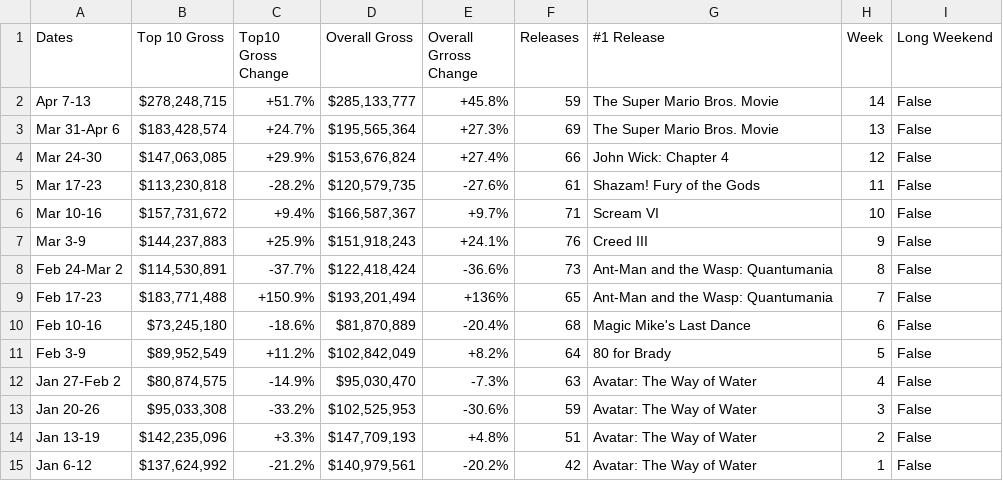
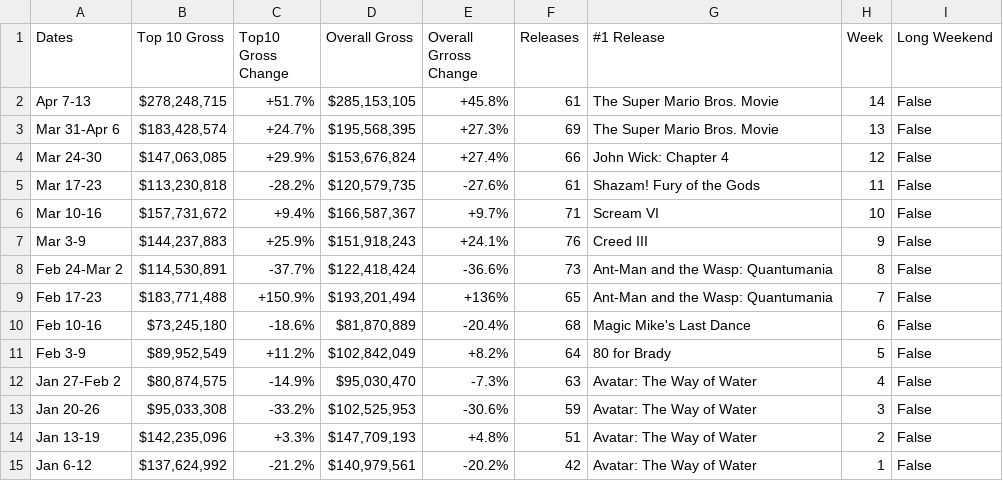
Before and after one commit to Hiromisa/boxoffice-autoscrape, a CSV file: WeeklyBoxoffice.csv, drawn as a sheet.

```diff
--- a/WeeklyBoxoffice.csv
+++ b/WeeklyBoxoffice.csv
@@ -1,4 +1,4 @@
 Dates,Top 10 Gross,Top10 Gross Change,Overall Gross,Overall Grross Change,Releases,#1 Release,Week,Long Weekend
-Apr 7-13,"$278,248,715",+51.7%,"$285,133,777",+45.8%,59,The Super Mario Bros. Movie,14,False
-Mar 31-Apr 6,"$183,428,574",+24.7%,"$195,565,364",+27.3%,69,The Super Mario Bros. Movie,13,False
+Apr 7-13,"$278,248,715",+51.7%,"$285,153,105",+45.8%,61,The Super Mario Bros. Movie,14,False
+Mar 31-Apr 6,"$183,428,574",+24.7%,"$195,568,395",+27.3%,69,The Super Mario Bros. Movie,13,False
 Mar 24-30,"$147,063,085",+29.9%,"$153,676,824",+27.4%,66,John Wick: Chapter 4,12,False
```
